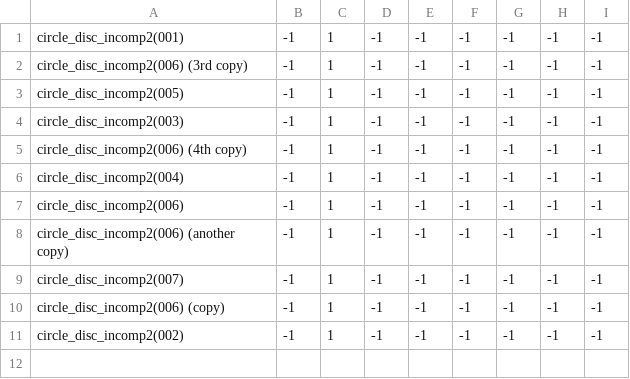
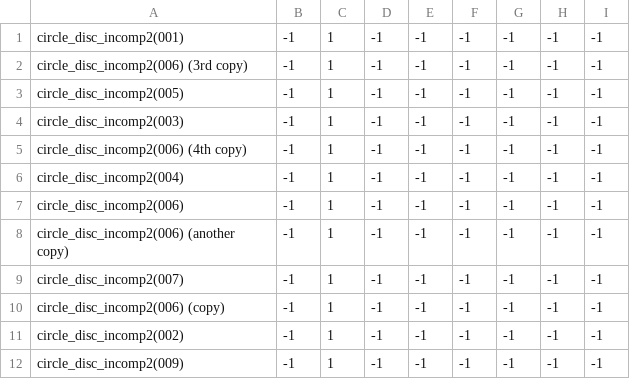
Before and after one commit to theunknowner/NN3-Blotch, a CSV file: NN3-Blotch/Training/Labels/Circles-Disc-Incomplete.csv, drawn as a sheet.

```diff
--- a/NN3-Blotch/Training/Labels/Circles-Disc-Incomplete.csv
+++ b/NN3-Blotch/Training/Labels/Circles-Disc-Incomplete.csv
@@ -11 +11,2 @@ circle_disc_incomp2(006) (copy),-1,1,-1,-1,-1,-1,-1,-1
 circle_disc_incomp2(002),-1,1,-1,-1,-1,-1,-1,-1
+circle_disc_incomp2(009),-1,1,-1,-1,-1,-1,-1,-1
```
Also changed, not shown: 3 other files.
